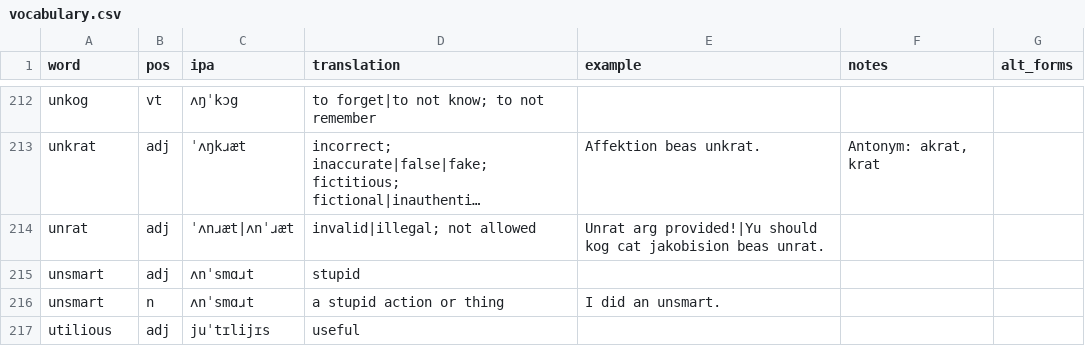
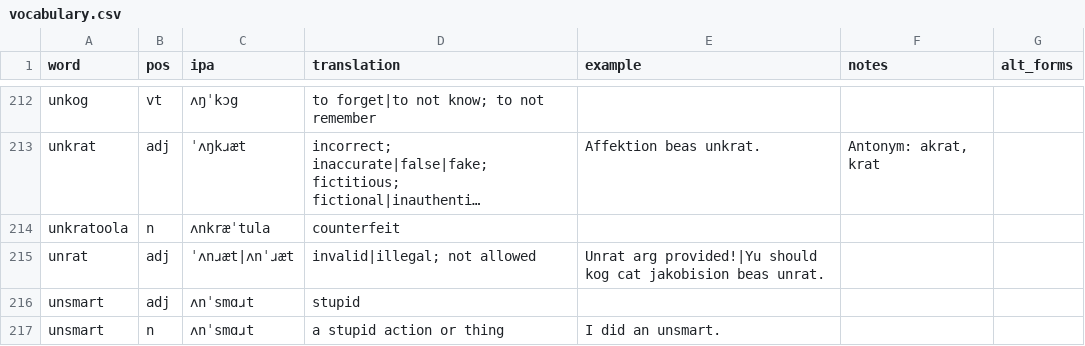
Before and after one commit to SeriousGuy888/Billzonian, a CSV file: vocabulary.csv, drawn as a sheet; only a part is shown, gaps mark what is left out; the shorter side is filled out with more unchanged rows; long unchanged cells end in …; the diff names each change by its address in the sheet, - before the commit and + after, or states it on an @@ line.

Commit message:
unkratoola

```diff
--- a/vocabulary.csv
+++ b/vocabulary.csv
+row 214: unkratoola | n | ʌnkræˈtula | counterfeit
```
